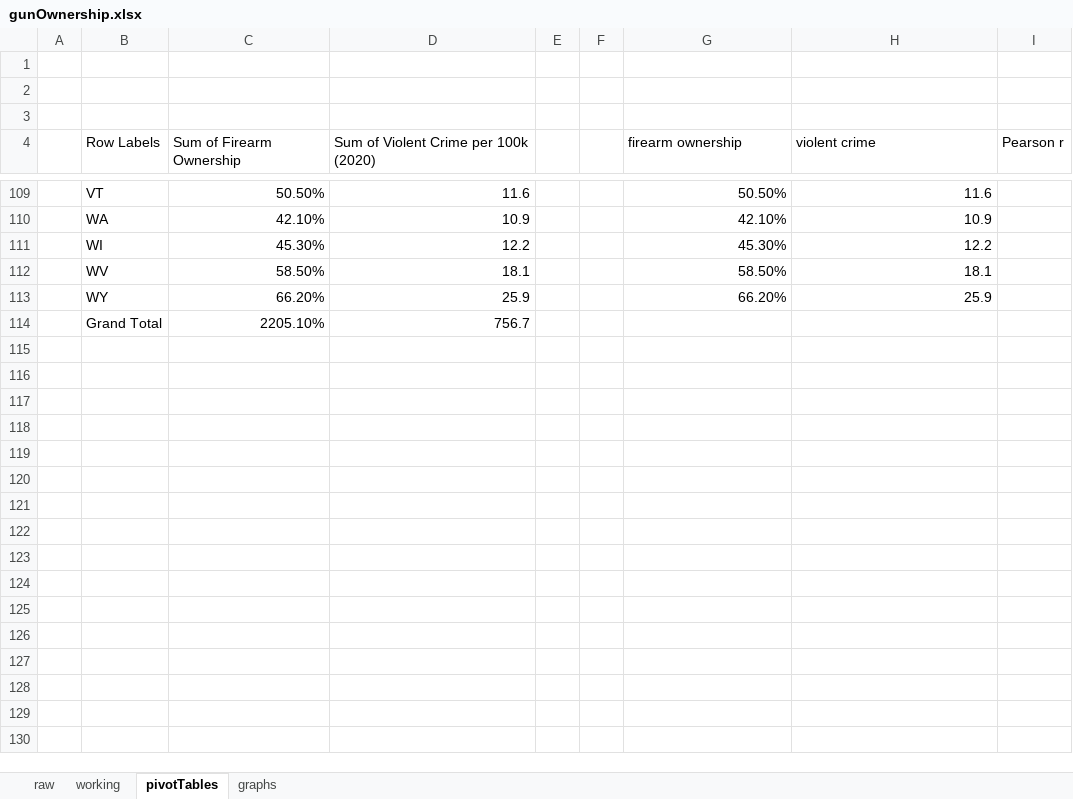
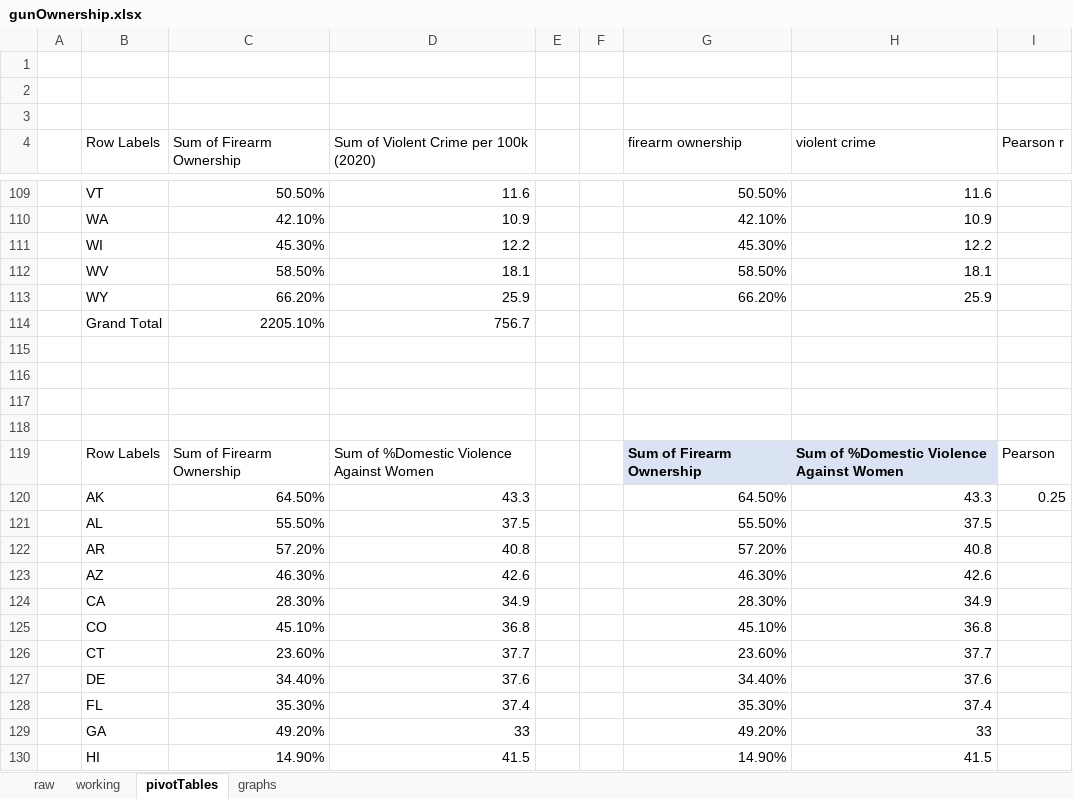
Before and after one commit to jeremyraby/nickPowersTikTok, an Excel workbook: gunOwnership.xlsx, sheet pivotTables, drawn as a sheet; only a part is shown, gaps mark what is left out; values as stored, in another font and other column widths than the file's, no borders; charts and pictures and conditional formats not drawn; the diff covers the shown part only; the diff names each change by its address in the sheet, - before the commit and + after, or states it on an @@ line.

Commit message:
Build pivot table and graph for gun ownership & domestic violence against women

```diff
--- a/gunOwnership.xlsx (sheet pivotTables)
+++ b/gunOwnership.xlsx (sheet pivotTables)
+row 115: (empty)
+row 116: (empty)
+row 117: (empty)
+row 118: (empty)
+row 119:  | Row Labels | Sum of Firearm Ownership | Sum of %Domestic Violence Against Women |  |  | Sum of Firearm Ownership | Sum of %Domestic Violence Against Women | Pearson
+row 120:  | AK | 64.50% | 43.3 |  |  | 64.50% | 43.3 | 0.25
+row 121:  | AL | 55.50% | 37.5 |  |  | 55.50% | 37.5
+row 122:  | AR | 57.20% | 40.8 |  |  | 57.20% | 40.8
+row 123:  | AZ | 46.30% | 42.6 |  |  | 46.30% | 42.6
+row 124:  | CA | 28.30% | 34.9 |  |  | 28.30% | 34.9
+row 125:  | CO | 45.10% | 36.8 |  |  | 45.10% | 36.8
+row 126:  | CT | 23.60% | 37.7 |  |  | 23.60% | 37.7
+row 127:  | DE | 34.40% | 37.6 |  |  | 34.40% | 37.6
+row 128:  | FL | 35.30% | 37.4 |  |  | 35.30% | 37.4
+row 129:  | GA | 49.20% | 33 |  |  | 49.20% | 33
+row 130:  | HI | 14.90% | 41.5 |  |  | 14.90% | 41.5
```
Also changed, not shown: 40 added rows elsewhere in this sheet, charts or pictures.
